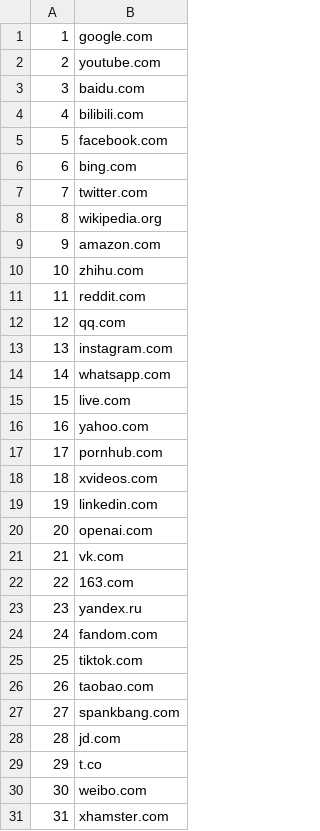
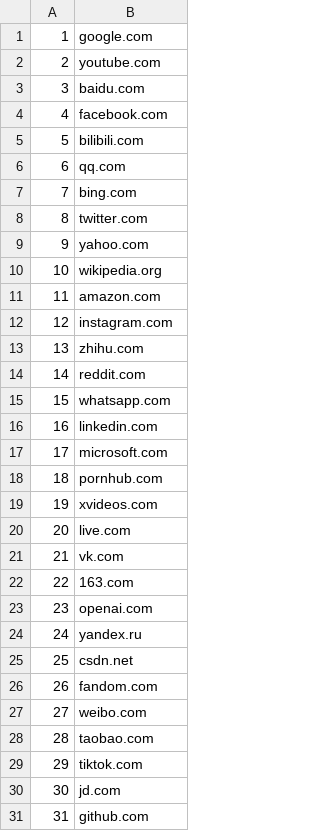
Before and after one commit to lonelil/alexa-top-1m, a CSV file: csv/100.csv, drawn as a sheet; only a part is shown; the diff covers the shown part only.

```diff
--- a/csv/100.csv
+++ b/csv/100.csv
@@ -3,29 +3,29 @@
 3,baidu.com
-4,bilibili.com
-5,facebook.com
-6,bing.com
-7,twitter.com
-8,wikipedia.org
-9,amazon.com
-10,zhihu.com
-11,reddit.com
-12,qq.com
-13,instagram.com
-14,whatsapp.com
-15,live.com
-16,yahoo.com
-17,pornhub.com
-18,xvideos.com
-19,linkedin.com
-20,openai.com
+4,facebook.com
+5,bilibili.com
+6,qq.com
+7,bing.com
+8,twitter.com
+9,yahoo.com
+10,wikipedia.org
+11,amazon.com
+12,instagram.com
+13,zhihu.com
+14,reddit.com
+15,whatsapp.com
+16,linkedin.com
+17,microsoft.com
+18,pornhub.com
+19,xvideos.com
+20,live.com
 21,vk.com
 22,163.com
-23,yandex.ru
-24,fandom.com
-25,tiktok.com
-26,taobao.com
-27,spankbang.com
-28,jd.com
-29,t.co
-30,weibo.com
-31,xhamster.com
+23,openai.com
+24,yandex.ru
+25,csdn.net
+26,fandom.com
+27,weibo.com
+28,taobao.com
+29,tiktok.com
+30,jd.com
+31,github.com
```
Also changed, not shown: 67 edited cells elsewhere in this file, csv/1000.csv, csv/10000.csv, 7 other files.
